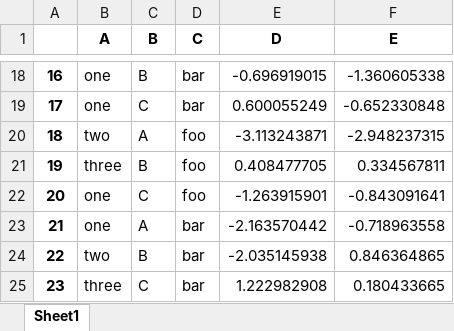
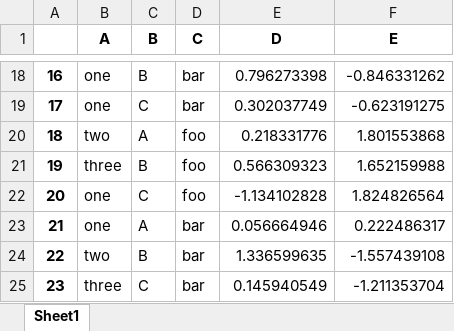
Before and after one commit to codingalzi/datapy, an Excel workbook: jupyter-book/foo.xlsx, sheet Sheet1, drawn as a sheet; only a part is shown, gaps mark what is left out; values as stored, in another font and other column widths than the file's, no borders; the diff covers the shown part only; the diff names each change by its address in the sheet, - before the commit and + after, or states it on an @@ line.

```diff
--- a/jupyter-book/foo.xlsx (sheet Sheet1)
+++ b/jupyter-book/foo.xlsx (sheet Sheet1)
-E18 (D): -0.696919015
+E18 (D): 0.796273398
-F18 (E): -1.360605338
+F18 (E): -0.846331262
-E19 (D): 0.600055249
+E19 (D): 0.302037749
-F19 (E): -0.652330848
+F19 (E): -0.623191275
-E20 (D): -3.113243871
+E20 (D): 0.218331776
-F20 (E): -2.948237315
+F20 (E): 1.801553868
-E21 (D): 0.408477705
+E21 (D): 0.566309323
-F21 (E): 0.334567811
+F21 (E): 1.652159988
-E22 (D): -1.263915901
+E22 (D): -1.134102828
-F22 (E): -0.843091641
+F22 (E): 1.824826564
-E23 (D): -2.163570442
+E23 (D): 0.056664946
-F23 (E): -0.718963558
+F23 (E): 0.222486317
-E24 (D): -2.035145938
+E24 (D): 1.336599635
-F24 (E): 0.846364865
+F24 (E): -1.557439108
-E25 (D): 1.222982908
+E25 (D): 0.145940549
-F25 (E): 0.180433665
+F25 (E): -1.211353704
```
Also changed, not shown: 32 edited cells elsewhere in this sheet, 14 other files.
